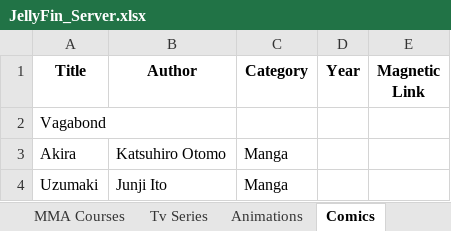
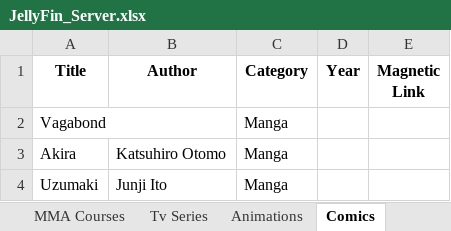
Before and after one commit to GabrielCalheiros/Cinema_Watchlist, an Excel workbook: JellyFin_Server.xlsx, sheet Comics, drawn as a sheet; only a part is shown; values as stored, in another font and other column widths than the file's, no borders; the diff names each change by its address in the sheet, - before the commit and + after, or states it on an @@ line.

```diff
--- a/JellyFin_Server.xlsx (sheet Comics)
+++ b/JellyFin_Server.xlsx (sheet Comics)
-C2 (Category): (empty)
+C2 (Category): Manga
```
Also changed, not shown: sheet Animations, sheet Tv Series, 7 other files.
